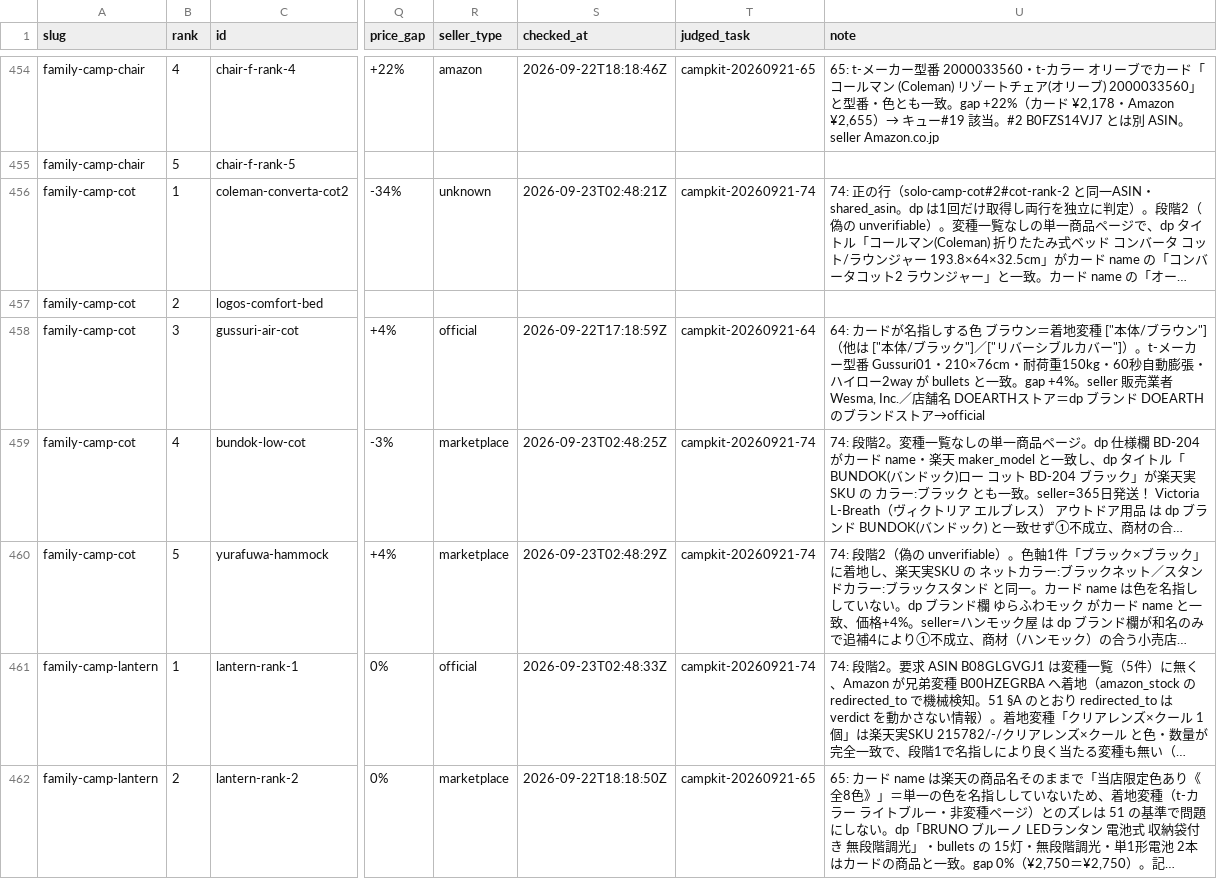
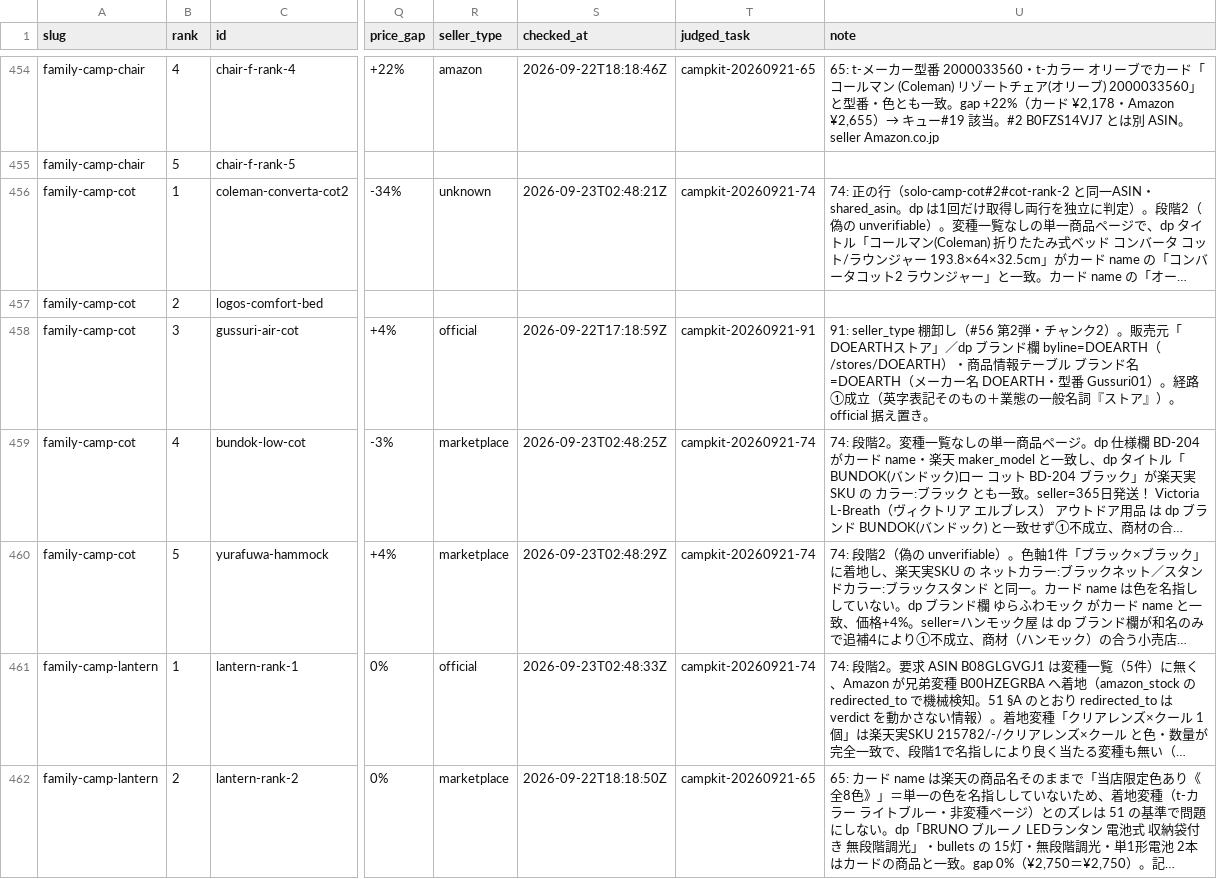
Before and after one commit to tanoue-boop/camp-kit-guide, a TSV file: _file/amazon-asin-check.tsv, drawn as a sheet; only a part is shown, gaps mark what is left out; long unchanged cells end in …; the diff covers the shown part only; the diff names each change by its address in the sheet, - before the commit and + after, or states it on an @@ line.

Commit message:
fix: キュー#56 91 チャンク2 seller_type棚卸し20行（campkit-20260921-91）

```diff
--- a/_file/amazon-asin-check.tsv
+++ b/_file/amazon-asin-check.tsv
-T458 (judged_task): campkit-20260921-64
+T458 (judged_task): campkit-20260921-91
-U458 (note): 64: カードが名指しする色 ブラウン＝着地変種 ["本体/ブラウン"]（他は ["本体/ブラック"]／["リバーシブルカバー"]）。t-メーカー型番 Gussuri01・210×76cm・耐荷重150kg・60秒自動膨張・ハイロー2way が bullets と一致。gap +4%。seller 販売業者 Wesma, Inc.／店舗名 DOEARTHストア＝dp ブランド DOEARTH のブランドストア→official
+U458 (note): 91: seller_type 棚卸し（#56 第2弾・チャンク2）。販売元「DOEARTHストア」／dp ブランド欄 byline=DOEARTH（/stores/DOEARTH）・商品情報テーブル ブランド名=DOEARTH（メーカー名 DOEARTH・型番 Gussuri01）。経路①成立（英字表記そのもの＋業態の一般名詞『ストア』）。official 据え置き。
```
Also changed, not shown: 41 edited cells elsewhere in this file.
